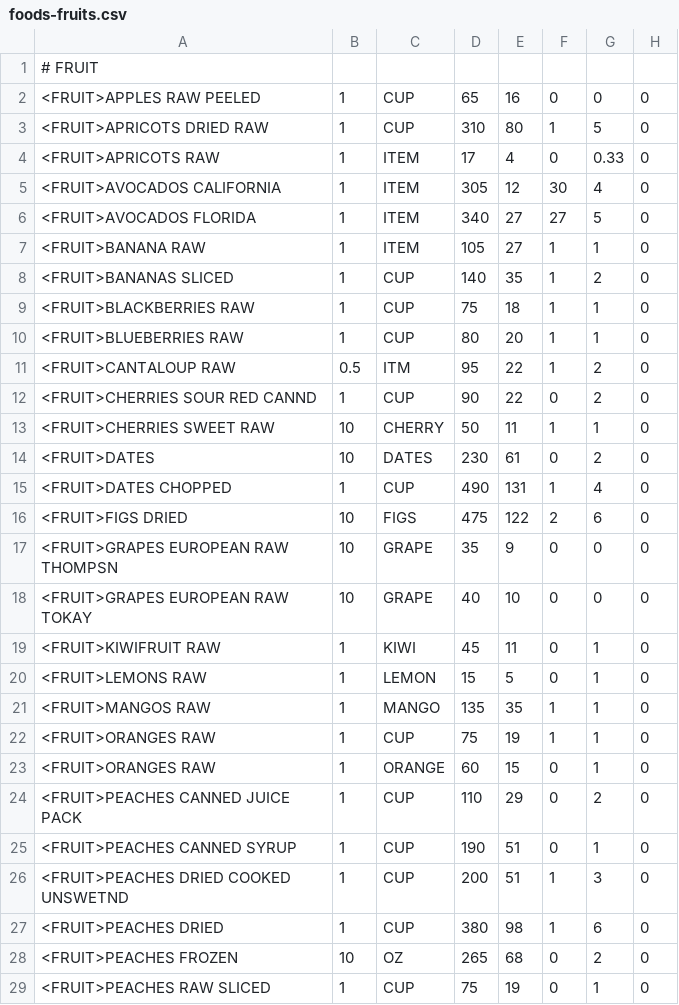
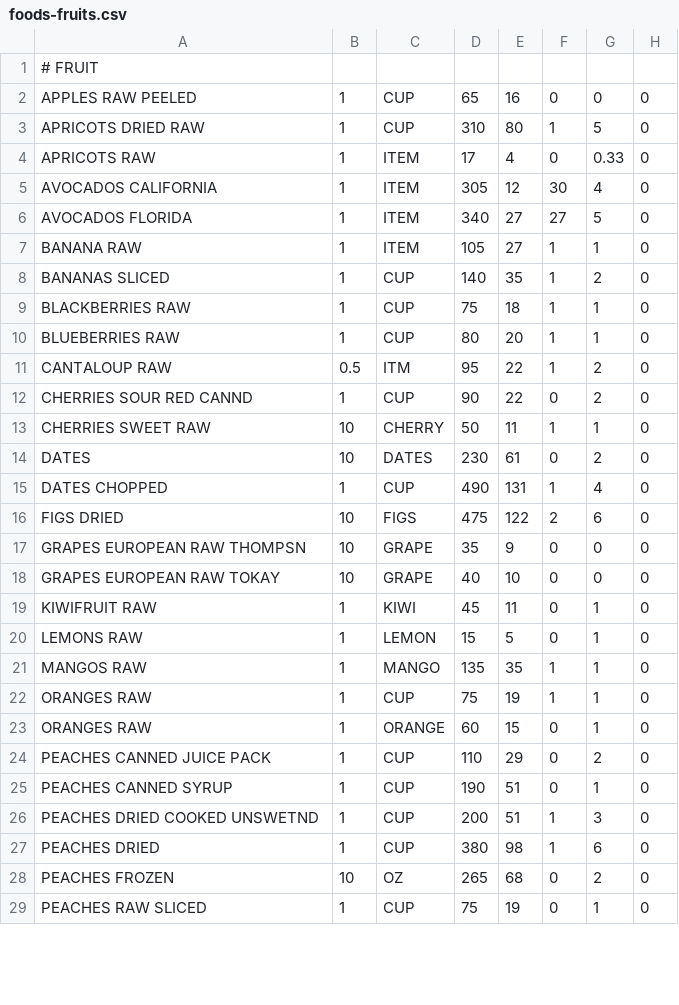
Before and after one commit to mat8025/GAPPS, a CSV file: APPS/CalCounter/Foods/foods-fruits.csv, drawn as a sheet; only a part is shown; the diff covers the shown part only; the diff names each change by its address in the sheet, - before the commit and + after, or states it on an @@ line.

```diff
--- a/APPS/CalCounter/Foods/foods-fruits.csv
+++ b/APPS/CalCounter/Foods/foods-fruits.csv
-A2: <FRUIT>APPLES RAW PEELED
+A2: APPLES RAW PEELED
-A3: <FRUIT>APRICOTS DRIED RAW
+A3: APRICOTS DRIED RAW
-A4: <FRUIT>APRICOTS RAW
+A4: APRICOTS RAW
-A5: <FRUIT>AVOCADOS CALIFORNIA
+A5: AVOCADOS CALIFORNIA
-A6: <FRUIT>AVOCADOS FLORIDA
+A6: AVOCADOS FLORIDA
-A7: <FRUIT>BANANA RAW
+A7: BANANA RAW
-A8: <FRUIT>BANANAS SLICED
+A8: BANANAS SLICED
-A9: <FRUIT>BLACKBERRIES RAW
+A9: BLACKBERRIES RAW
-A10: <FRUIT>BLUEBERRIES RAW
+A10: BLUEBERRIES RAW
-A11: <FRUIT>CANTALOUP RAW
+A11: CANTALOUP RAW
-A12: <FRUIT>CHERRIES SOUR RED CANND
+A12: CHERRIES SOUR RED CANND
-A13: <FRUIT>CHERRIES SWEET RAW
+A13: CHERRIES SWEET RAW
-A14: <FRUIT>DATES
+A14: DATES
-A15: <FRUIT>DATES CHOPPED
+A15: DATES CHOPPED
-A16: <FRUIT>FIGS DRIED
+A16: FIGS DRIED
-A17: <FRUIT>GRAPES EUROPEAN RAW THOMPSN
+A17: GRAPES EUROPEAN RAW THOMPSN
-A18: <FRUIT>GRAPES EUROPEAN RAW TOKAY
+A18: GRAPES EUROPEAN RAW TOKAY
-A19: <FRUIT>KIWIFRUIT RAW
+A19: KIWIFRUIT RAW
-A20: <FRUIT>LEMONS RAW
+A20: LEMONS RAW
-A21: <FRUIT>MANGOS RAW
+A21: MANGOS RAW
-A22:A23: <FRUIT>ORANGES RAW
+A22:A23: ORANGES RAW
-A24: <FRUIT>PEACHES CANNED JUICE PACK
+A24: PEACHES CANNED JUICE PACK
-A25: <FRUIT>PEACHES CANNED SYRUP
+A25: PEACHES CANNED SYRUP
-A26: <FRUIT>PEACHES DRIED COOKED UNSWETND
+A26: PEACHES DRIED COOKED UNSWETND
-A27: <FRUIT>PEACHES DRIED
+A27: PEACHES DRIED
-A28: <FRUIT>PEACHES FROZEN
+A28: PEACHES FROZEN
-A29: <FRUIT>PEACHES RAW SLICED
+A29: PEACHES RAW SLICED
```
Also changed, not shown: 29 edited cells elsewhere in this file, APPS/CalCounter/Foods/foods-breads.csv, APPS/CalCounter/Foods/foods-breakfast.csv, 10 other files.
